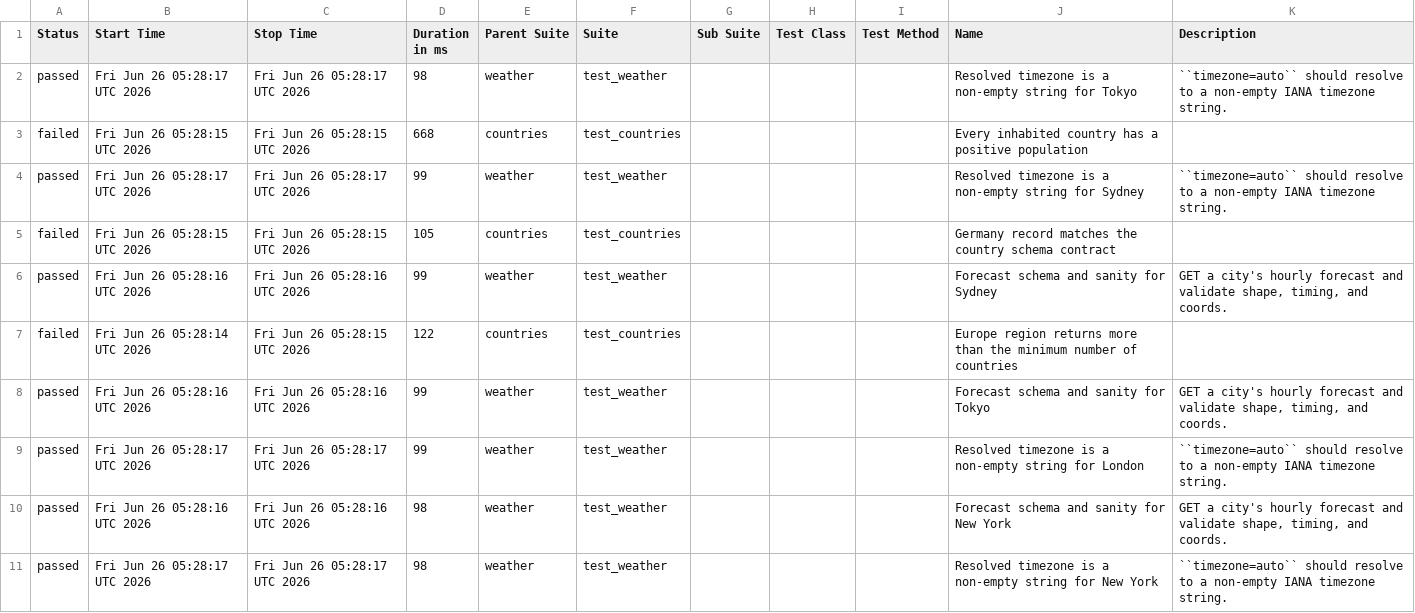
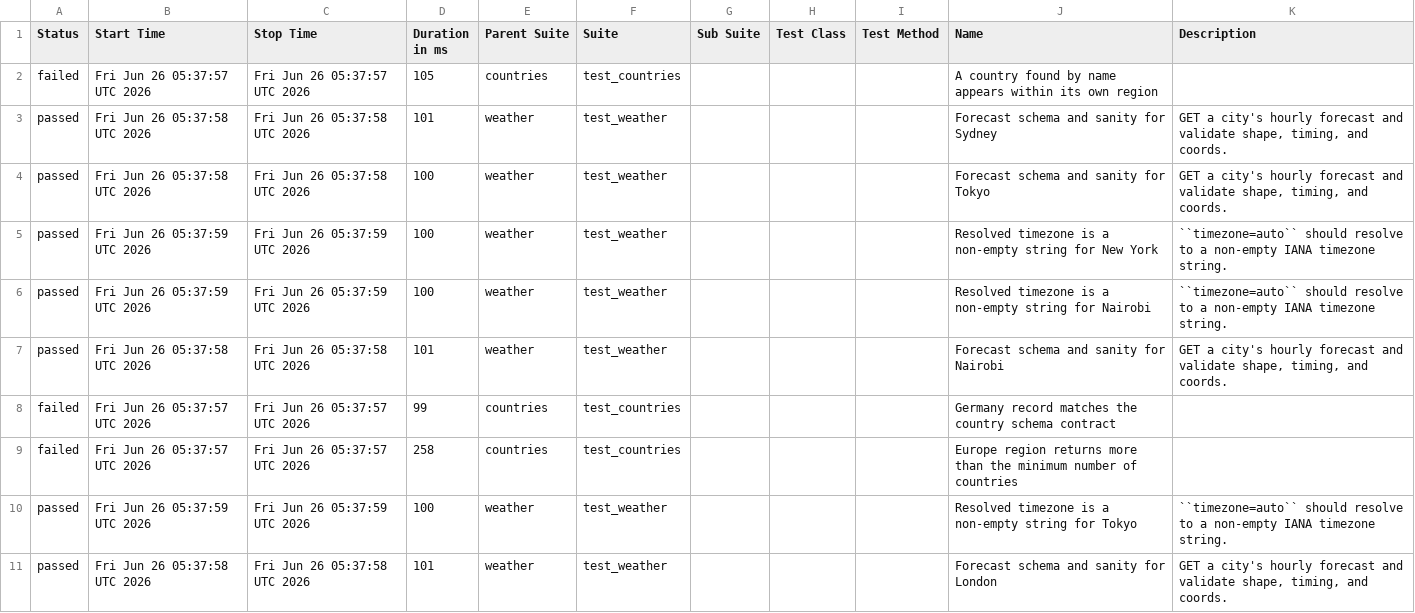
Before and after one commit to FiveFang/api-validator, a CSV file: data/suites.csv, drawn as a sheet; only a part is shown; the diff covers the shown part only.

```diff
--- a/data/suites.csv
+++ b/data/suites.csv
@@ -1,11 +1,11 @@
 "Status","Start Time","Stop Time","Duration in ms","Parent Suite","Suite","Sub Suite","Test Class","Test Method","Name","Description"
-"passed","Fri Jun 26 05:28:17 UTC 2026","Fri Jun 26 05:28:17 UTC 2026","98","weather","test_weather","","","","Resolved timezone is a non-empty string for Tokyo","``timezone=auto`` should resolve to a non-empty IANA timezone string."
-"failed","Fri Jun 26 05:28:15 UTC 2026","Fri Jun 26 05:28:15 UTC 2026","668","countries","test_countries","","","","Every inhabited country has a positive population",""
-"passed","Fri Jun 26 05:28:17 UTC 2026","Fri Jun 26 05:28:17 UTC 2026","99","weather","test_weather","","","","Resolved timezone is a non-empty string for Sydney","``timezone=auto`` should resolve to a non-empty IANA timezone string."
-"failed","Fri Jun 26 05:28:15 UTC 2026","Fri Jun 26 05:28:15 UTC 2026","105","countries","test_countries","","","","Germany record matches the country schema contract",""
-"passed","Fri Jun 26 05:28:16 UTC 2026","Fri Jun 26 05:28:16 UTC 2026","99","weather","test_weather","","","","Forecast schema and sanity for Sydney","GET a city's hourly forecast and validate shape, timing, and coords."
-"failed","Fri Jun 26 05:28:14 UTC 2026","Fri Jun 26 05:28:15 UTC 2026","122","countries","test_countries","","","","Europe region returns more than the minimum number of countries",""
-"passed","Fri Jun 26 05:28:16 UTC 2026","Fri Jun 26 05:28:16 UTC 2026","99","weather","test_weather","","","","Forecast schema and sanity for Tokyo","GET a city's hourly forecast and validate shape, timing, and coords."
-"passed","Fri Jun 26 05:28:17 UTC 2026","Fri Jun 26 05:28:17 UTC 2026","99","weather","test_weather","","","","Resolved timezone is a non-empty string for London","``timezone=auto`` should resolve to a non-empty IANA timezone string."
-"passed","Fri Jun 26 05:28:16 UTC 2026","Fri Jun 26 05:28:16 UTC 2026","98","weather","test_weather","","","","Forecast schema and sanity for New York","GET a city's hourly forecast and validate shape, timing, and coords."
-"passed","Fri Jun 26 05:28:17 UTC 2026","Fri Jun 26 05:28:17 UTC 2026","98","weather","test_weather","","","","Resolved timezone is a non-empty string for New York","``timezone=auto`` should resolve to a non-empty IANA timezone string."
+"failed","Fri Jun 26 05:37:57 UTC 2026","Fri Jun 26 05:37:57 UTC 2026","105","countries","test_countries","","","","A country found by name appears within its own region",""
+"passed","Fri Jun 26 05:37:58 UTC 2026","Fri Jun 26 05:37:58 UTC 2026","101","weather","test_weather","","","","Forecast schema and sanity for Sydney","GET a city's hourly forecast and validate shape, timing, and coords."
+"passed","Fri Jun 26 05:37:58 UTC 2026","Fri Jun 26 05:37:58 UTC 2026","100","weather","test_weather","","","","Forecast schema and sanity for Tokyo","GET a city's hourly forecast and validate shape, timing, and coords."
+"passed","Fri Jun 26 05:37:59 UTC 2026","Fri Jun 26 05:37:59 UTC 2026","100","weather","test_weather","","","","Resolved timezone is a non-empty string for New York","``timezone=auto`` should resolve to a non-empty IANA timezone string."
+"passed","Fri Jun 26 05:37:59 UTC 2026","Fri Jun 26 05:37:59 UTC 2026","100","weather","test_weather","","","","Resolved timezone is a non-empty string for Nairobi","``timezone=auto`` should resolve to a non-empty IANA timezone string."
+"passed","Fri Jun 26 05:37:58 UTC 2026","Fri Jun 26 05:37:58 UTC 2026","101","weather","test_weather","","","","Forecast schema and sanity for Nairobi","GET a city's hourly forecast and validate shape, timing, and coords."
+"failed","Fri Jun 26 05:37:57 UTC 2026","Fri Jun 26 05:37:57 UTC 2026","99","countries","test_countries","","","","Germany record matches the country schema contract",""
+"failed","Fri Jun 26 05:37:57 UTC 2026","Fri Jun 26 05:37:57 UTC 2026","258","countries","test_countries","","","","Europe region returns more than the minimum number of countries",""
+"passed","Fri Jun 26 05:37:59 UTC 2026","Fri Jun 26 05:37:59 UTC 2026","100","weather","test_weather","","","","Resolved timezone is a non-empty string for Tokyo","``timezone=auto`` should resolve to a non-empty IANA timezone string."
+"passed","Fri Jun 26 05:37:58 UTC 2026","Fri Jun 26 05:37:58 UTC 2026","101","weather","test_weather","","","","Forecast schema and sanity for London","GET a city's hourly forecast and validate shape, timing, and coords."
```
Also changed, not shown: 17 edited cells elsewhere in this file, 50 other files.
